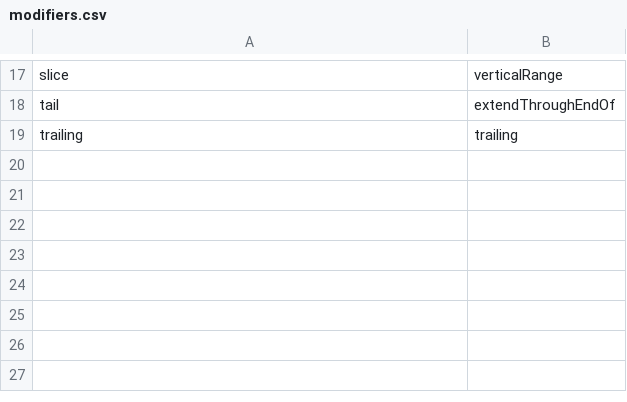
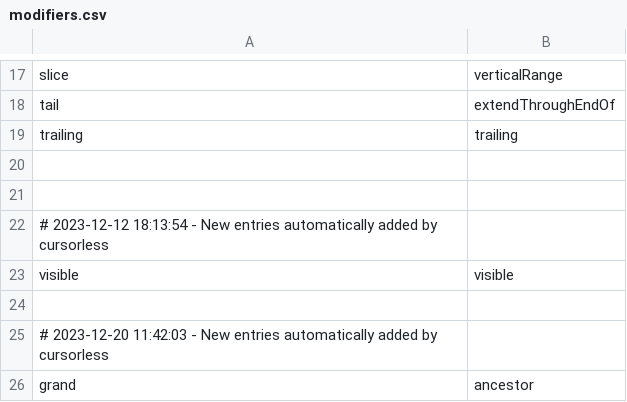
Before and after one commit to saidelike/cursorless-settings, a CSV file: modifiers.csv, drawn as a sheet; only a part is shown, gaps mark what is left out; the diff names each change by its address in the sheet, - before the commit and + after, or states it on an @@ line.

Commit message:
use commands from the native Cursorless (join)

```diff
--- a/modifiers.csv
+++ b/modifiers.csv
+row 20: (empty)
+row 21: (empty)
+row 22: # 2023-12-12 18:13:54 - New entries automatically added by cursorless
+row 23: visible | visible
+row 24: (empty)
+row 25: # 2023-12-20 11:42:03 - New entries automatically added by cursorless
+row 26: grand | ancestor
```
Also changed, not shown: actions.csv, modifier_scope_types.csv, 1 other file.
